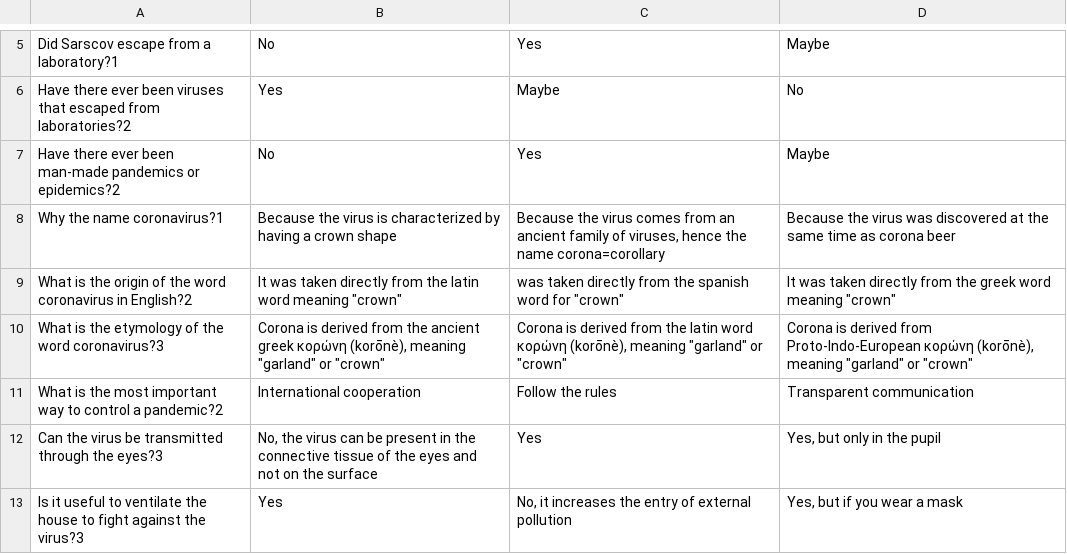
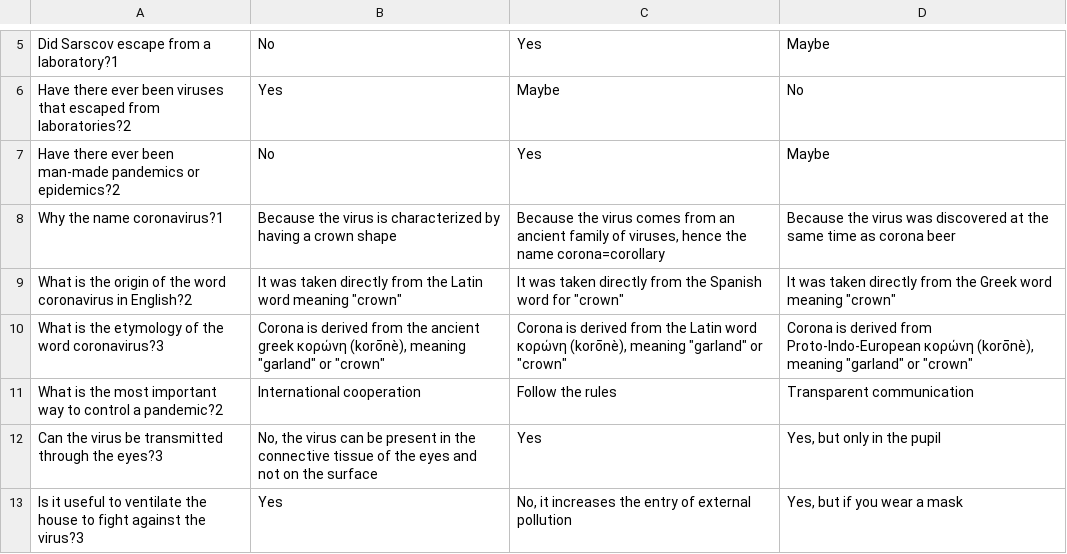
Before and after one commit to gaspypm/test-coronavirus, a CSV file: questions/home_en.csv, drawn as a sheet; only a part is shown, gaps mark what is left out.

Commit message:
Update questions

```diff
--- a/questions/home_en.csv
+++ b/questions/home_en.csv
@@ -8,4 +8,4 @@ Have there ever been man-made pandemics or epidemics?2;No;Yes;Maybe
 Why the name coronavirus?1;Because the virus is characterized by having a crown shape;Because the virus comes from an ancient family of viruses, hence the name corona=corollary;Because the virus was discovered at the same time as corona beer
-What is the origin of the word coronavirus in English?2;It was taken directly from the latin word meaning "crown";was taken directly from the spanish word for "crown";It was taken directly from the greek word meaning "crown"
-What is the etymology of the word coronavirus?3;Corona is derived from the ancient greek κορώνη (korōnè), meaning "garland" or "crown";Corona is derived from the latin word κορώνη (korōnè), meaning "garland" or "crown";Corona is derived from Proto-Indo-European κορώνη (korōnè), meaning "garland" or "crown"
+What is the origin of the word coronavirus in English?2;It was taken directly from the Latin word meaning "crown";It was taken directly from the Spanish word for "crown";It was taken directly from the Greek word meaning "crown"
+What is the etymology of the word coronavirus?3;Corona is derived from the ancient greek κορώνη (korōnè), meaning "garland" or "crown";Corona is derived from the Latin word κορώνη (korōnè), meaning "garland" or "crown";Corona is derived from Proto-Indo-European κορώνη (korōnè), meaning "garland" or "crown"
 What is the most important way to control a pandemic?2;International cooperation;Follow the rules;Transparent communication
```
Also changed, not shown: questions/school_en.csv.
